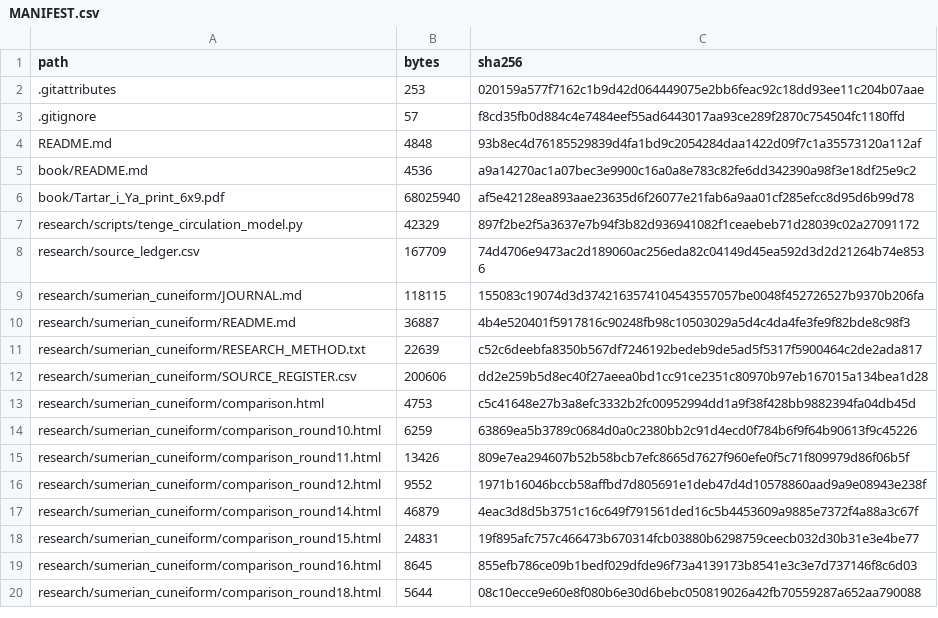
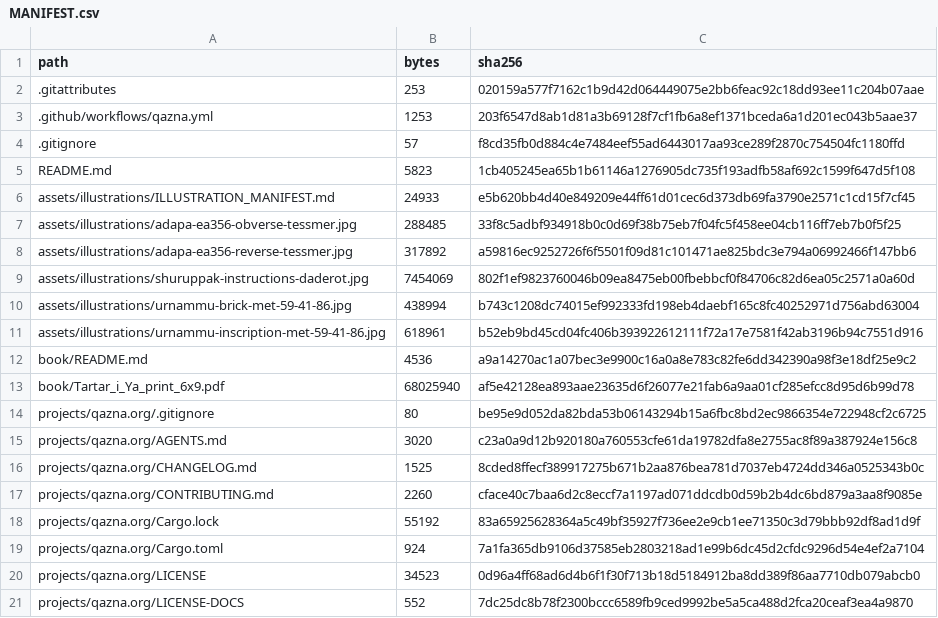
Before and after one commit to DauletBai/tartarus, a CSV file: MANIFEST.csv, drawn as a sheet; only a part is shown; the shorter side is filled out with more unchanged rows; the diff covers the shown part only.

Commit message:
Add Qazna Rust provisioning core, licenses and CI
Implement allocations, resource reservations, settlement and cancellation with PostgreSQL invariants and idempotency. Preserve existing book/archive files and scope project licenses to Qazna.

```diff
--- a/MANIFEST.csv
+++ b/MANIFEST.csv
@@ -2,5 +2,20 @@
 .gitattributes,253,020159a577f7162c1b9d42d064449075e2bb6feac92c18dd93ee11c204b07aae
+.github/workflows/qazna.yml,1253,203f6547d8ab1d81a3b69128f7cf1fb6a8ef1371bceda6a1d201ec043b5aae37
 .gitignore,57,f8cd35fb0d884c4e7484eef55ad6443017aa93ce289f2870c754504fc1180ffd
-README.md,4848,93b8ec4d76185529839d4fa1bd9c2054284daa1422d09f7c1a35573120a112af
+README.md,5823,1cb405245ea65b1b61146a1276905dc735f193adfb58af692c1599f647d5f108
+assets/illustrations/ILLUSTRATION_MANIFEST.md,24933,e5b620bb4d40e849209e44ff61d01cec6d373db69fa3790e2571c1cd15f7cf45
+assets/illustrations/adapa-ea356-obverse-tessmer.jpg,288485,33f8c5adbf934918b0c0d69f38b75eb7f04fc5f458ee04cb116ff7eb7b0f5f25
+assets/illustrations/adapa-ea356-reverse-tessmer.jpg,317892,a59816ec9252726f6f5501f09d81c101471ae825bdc3e794a06992466f147bb6
+assets/illustrations/shuruppak-instructions-daderot.jpg,7454069,802f1ef9823760046b09ea8475eb00fbebbcf0f84706c82d6ea05c2571a0a60d
+assets/illustrations/urnammu-brick-met-59-41-86.jpg,438994,b743c1208dc74015ef992333fd198eb4daebf165c8fc40252971d756abd63004
+assets/illustrations/urnammu-inscription-met-59-41-86.jpg,618961,b52eb9bd45cd04fc406b393922612111f72a17e7581f42ab3196b94c7551d916
 book/README.md,4536,a9a14270ac1a07bec3e9900c16a0a8e783c82fe6dd342390a98f3e18df25e9c2
 book/Tartar_i_Ya_print_6x9.pdf,68025940,af5e42128ea893aae23635d6f26077e21fab6a9aa01cf285efcc8d95d6b99d78
+projects/qazna.org/.gitignore,80,be95e9d052da82bda53b06143294b15a6fbc8bd2ec9866354e722948cf2c6725
+projects/qazna.org/AGENTS.md,3020,c23a0a9d12b920180a760553cfe61da19782dfa8e2755ac8f89a387924e156c8
+projects/qazna.org/CHANGELOG.md,1525,8cded8ffecf389917275b671b2aa876bea781d7037eb4724dd346a0525343b0c
+projects/qazna.org/CONTRIBUTING.md,2260,cface40c7baa6d2c8eccf7a1197ad071ddcdb0d59b2b4dc6bd879a3aa8f9085e
+projects/qazna.org/Cargo.lock,55192,83a65925628364a5c49bf35927f736ee2e9cb1ee71350c3d79bbb92df8ad1d9f
+projects/qazna.org/Cargo.toml,924,7a1fa365db9106d37585eb2803218ad1e99b6dc45d2cfdc9296d54e4ef2a7104
+projects/qazna.org/LICENSE,34523,0d96a4ff68ad6d4b6f1f30f713b18d5184912ba8dd389f86aa7710db079abcb0
+projects/qazna.org/LICENSE-DOCS,552,7dc25dc8b78f2300bccc6589fb9ced9992be5a5ca488d2fca20ceaf3ea4a9870
```
Also changed, not shown: 25 added rows elsewhere in this file, 35 other files.
